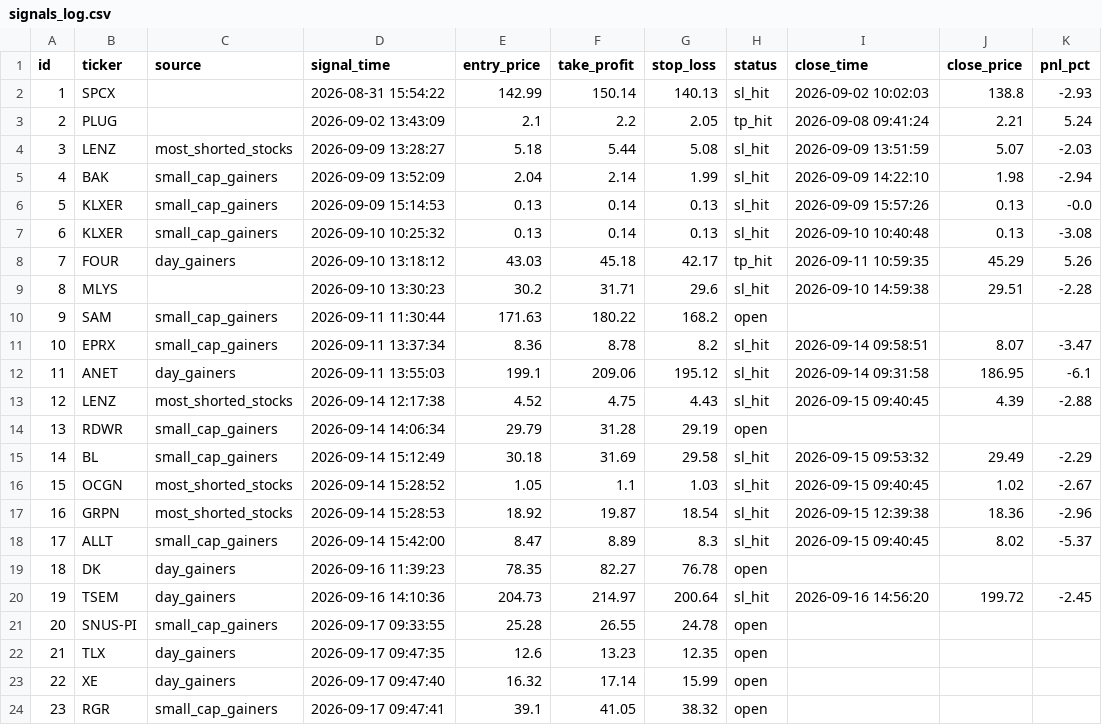
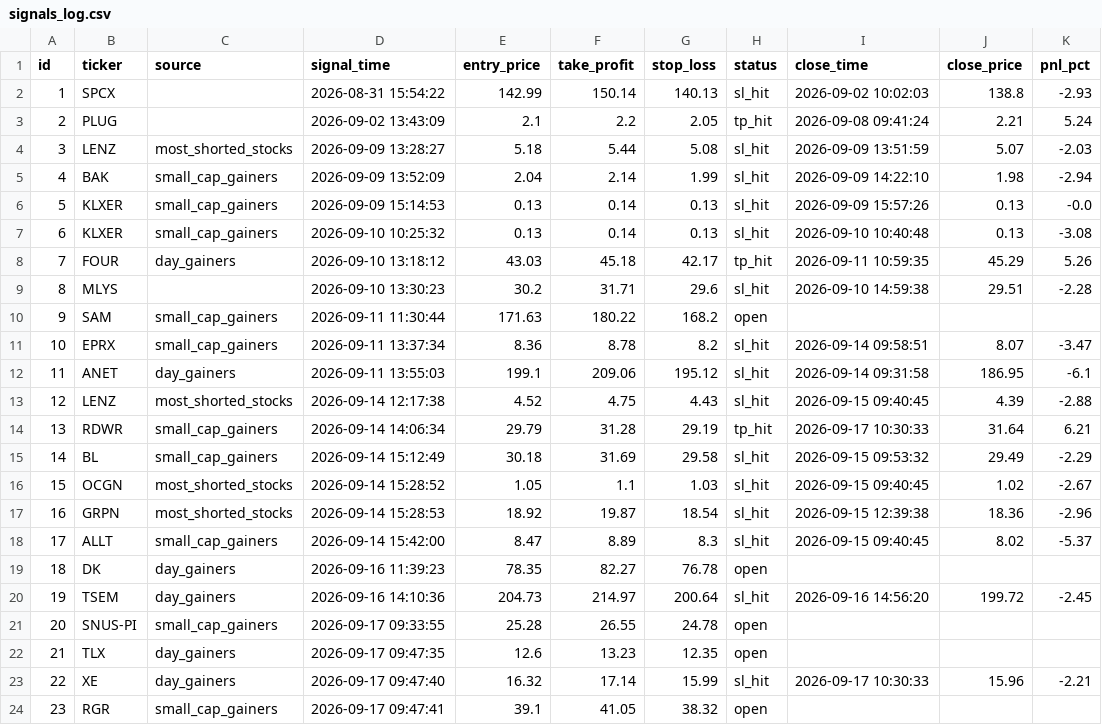
Before and after one commit to emrem2382-byte/daytrading, a CSV file: signals_log.csv, drawn as a sheet.

```diff
--- a/signals_log.csv
+++ b/signals_log.csv
@@ -13,3 +13,3 @@ id,ticker,source,signal_time,entry_price,take_profit,stop_loss,status,close_time
 12,LENZ,most_shorted_stocks,2026-09-14 12:17:38,4.52,4.75,4.43,sl_hit,2026-09-15 09:40:45,4.39,-2.88
-13,RDWR,small_cap_gainers,2026-09-14 14:06:34,29.79,31.28,29.19,open,,,
+13,RDWR,small_cap_gainers,2026-09-14 14:06:34,29.79,31.28,29.19,tp_hit,2026-09-17 10:30:33,31.64,6.21
 14,BL,small_cap_gainers,2026-09-14 15:12:49,30.18,31.69,29.58,sl_hit,2026-09-15 09:53:32,29.49,-2.29
@@ -22,3 +22,3 @@ id,ticker,source,signal_time,entry_price,take_profit,stop_loss,status,close_time
 21,TLX,day_gainers,2026-09-17 09:47:35,12.6,13.23,12.35,open,,,
-22,XE,day_gainers,2026-09-17 09:47:40,16.32,17.14,15.99,open,,,
+22,XE,day_gainers,2026-09-17 09:47:40,16.32,17.14,15.99,sl_hit,2026-09-17 10:30:33,15.96,-2.21
 23,RGR,small_cap_gainers,2026-09-17 09:47:41,39.1,41.05,38.32,open,,,
```
Also changed, not shown: 1 other file.
